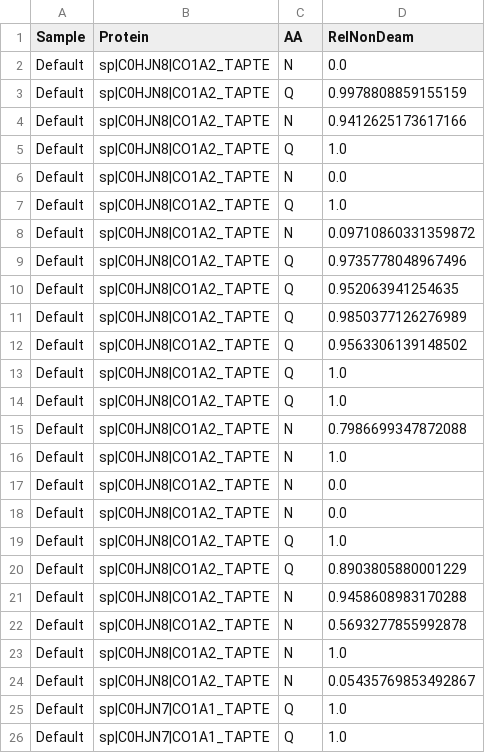
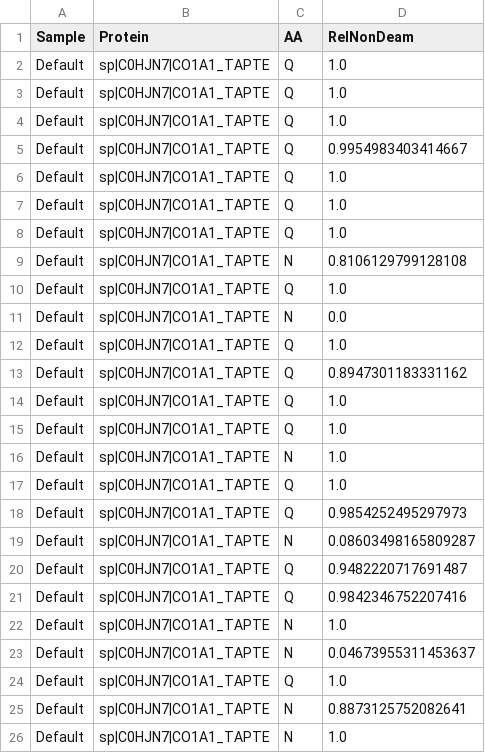
Before and after one commit to abigailramsoe/deamiDATE, a CSV file: Test_Data/Results/Bulk_fine_grain_results.csv, drawn as a sheet; only a part is shown; the shorter side is filled out with more unchanged rows; the diff names each change by its address in the sheet, - before the commit and + after, or states it on an @@ line.

Commit message:
fixed protein list

```diff
--- a/Test_Data/Results/Bulk_fine_grain_results.csv
+++ b/Test_Data/Results/Bulk_fine_grain_results.csv
-row 2: Default | sp|C0HJN8|CO1A2_TAPTE | N | 0.0
-row 3: Default | sp|C0HJN8|CO1A2_TAPTE | Q | 0.9978808859155159
-row 4: Default | sp|C0HJN8|CO1A2_TAPTE | N | 0.9412625173617166
-row 5: Default | sp|C0HJN8|CO1A2_TAPTE | Q | 1.0
-row 6: Default | sp|C0HJN8|CO1A2_TAPTE | N | 0.0
-row 7: Default | sp|C0HJN8|CO1A2_TAPTE | Q | 1.0
-row 8: Default | sp|C0HJN8|CO1A2_TAPTE | N | 0.09710860331359872
-row 9: Default | sp|C0HJN8|CO1A2_TAPTE | Q | 0.9735778048967496
-row 10: Default | sp|C0HJN8|CO1A2_TAPTE | Q | 0.952063941254635
-row 11: Default | sp|C0HJN8|CO1A2_TAPTE | Q | 0.9850377126276989
-row 12: Default | sp|C0HJN8|CO1A2_TAPTE | Q | 0.9563306139148502
-row 13: Default | sp|C0HJN8|CO1A2_TAPTE | Q | 1.0
-row 14: Default | sp|C0HJN8|CO1A2_TAPTE | Q | 1.0
-row 15: Default | sp|C0HJN8|CO1A2_TAPTE | N | 0.7986699347872088
-row 16: Default | sp|C0HJN8|CO1A2_TAPTE | N | 1.0
-row 17: Default | sp|C0HJN8|CO1A2_TAPTE | N | 0.0
-row 18: Default | sp|C0HJN8|CO1A2_TAPTE | N | 0.0
-row 19: Default | sp|C0HJN8|CO1A2_TAPTE | Q | 1.0
-row 20: Default | sp|C0HJN8|CO1A2_TAPTE | Q | 0.8903805880001229
-row 21: Default | sp|C0HJN8|CO1A2_TAPTE | N | 0.9458608983170288
-row 22: Default | sp|C0HJN8|CO1A2_TAPTE | N | 0.5693277855992878
-row 23: Default | sp|C0HJN8|CO1A2_TAPTE | N | 1.0
-row 24: Default | sp|C0HJN8|CO1A2_TAPTE | N | 0.05435769853492867
```
Also changed, not shown: Test_Data/Results/Site-Specific_results.csv, 9 other files.
